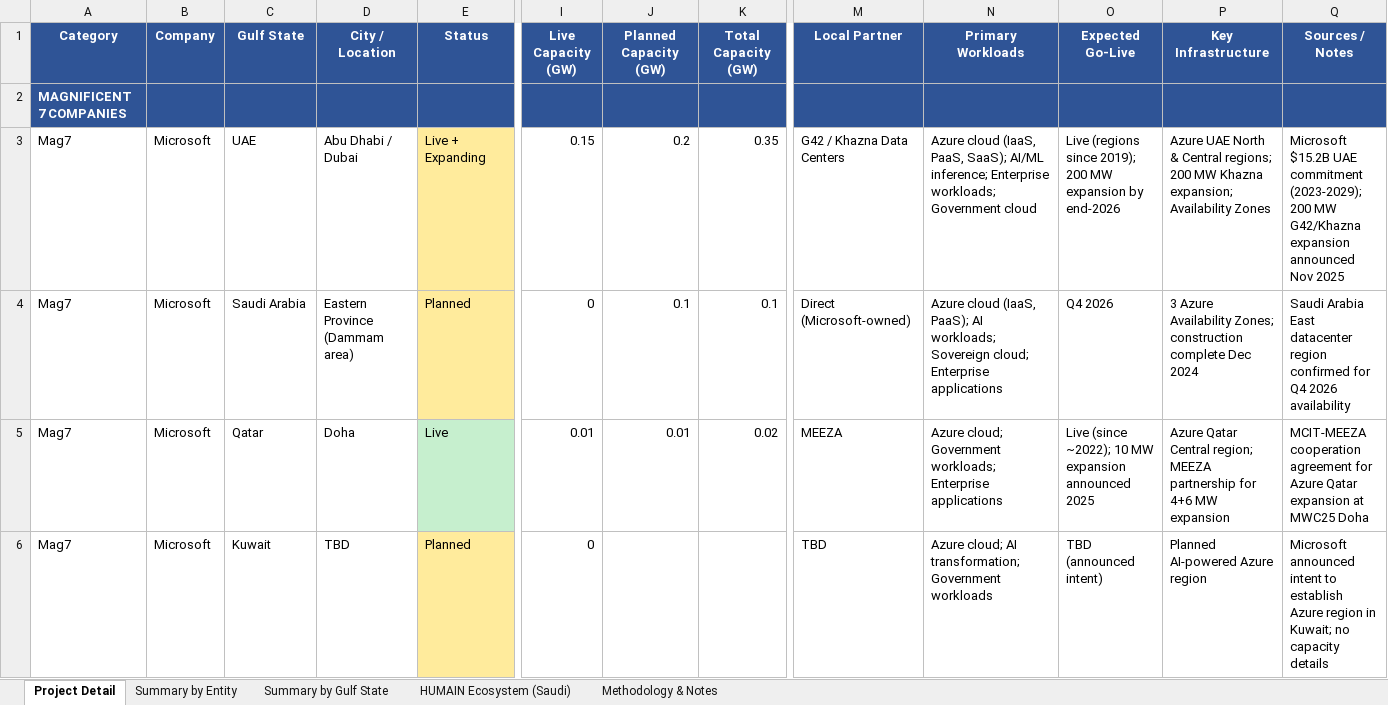
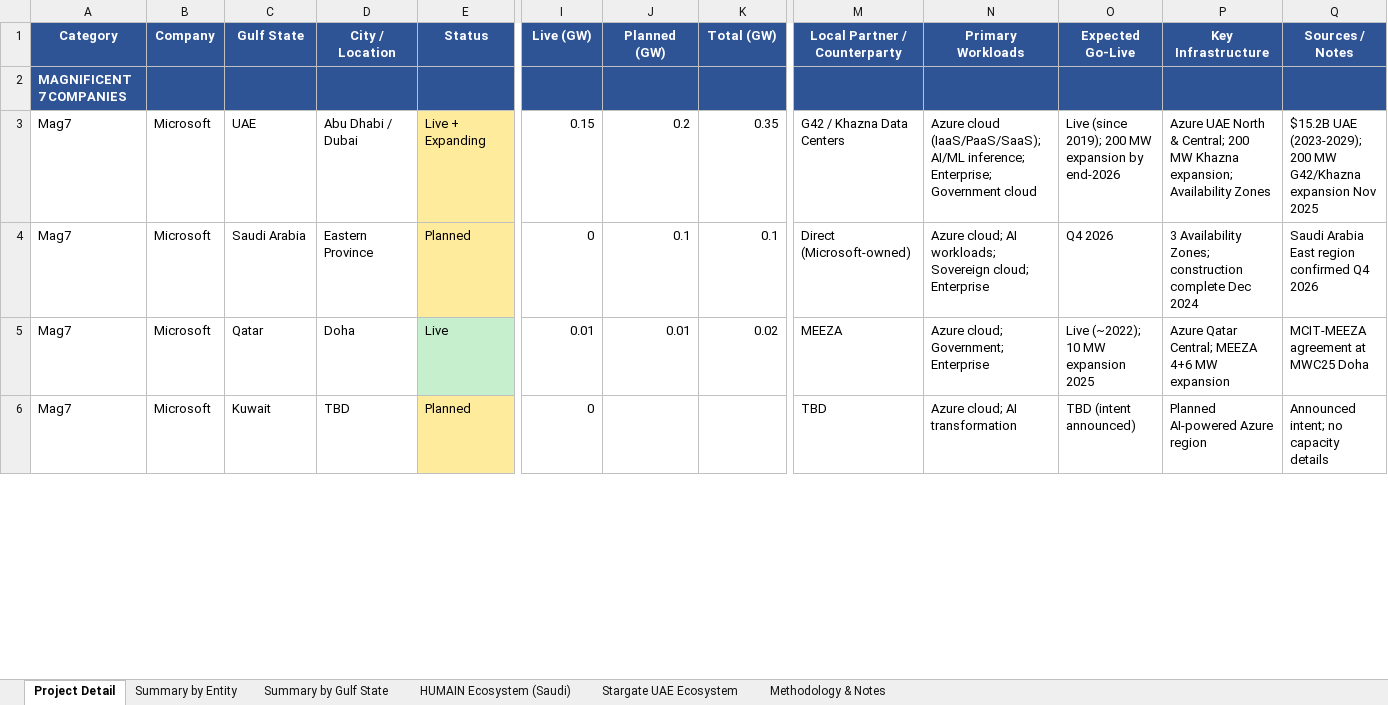
Before and after one commit to ms4674/Equity-research, an Excel workbook: mag7_gulf_datacenter_exposure.xlsx, sheet Project Detail, drawn as a sheet; only a part is shown, gaps mark what is left out; values as stored, in another font and other column widths than the file's, no borders; the diff covers the shown part only; the diff names each change by its address in the sheet, - before the commit and + after, or states it on an @@ line.

```diff
--- a/mag7_gulf_datacenter_exposure.xlsx (sheet Project Detail)
+++ b/mag7_gulf_datacenter_exposure.xlsx (sheet Project Detail)
+sheet tab: Stargate UAE Ecosystem
-I1: Live Capacity (GW)
+I1: Live (GW)
-J1: Planned Capacity (GW)
+J1: Planned (GW)
-K1: Total Capacity (GW)
+K1: Total (GW)
-M1: Local Partner
+M1: Local Partner / Counterparty
-N3 (Primary Workloads): Azure cloud (IaaS, PaaS, SaaS); AI/ML inference; Enterprise workloads; Government cloud
+N3 (Primary Workloads): Azure cloud (IaaS/PaaS/SaaS); AI/ML inference; Enterprise; Government cloud
-O3 (Expected Go-Live): Live (regions since 2019); 200…
+O3 (Expected Go-Live): Live (since 2019); 200…
-P3 (Key Infrastructure): …North & Central regions; 200 MW…
+P3 (Key Infrastructure): …North & Central; 200 MW…
-Q3 (Sources / Notes): Microsoft $15.2B UAE commitment (2023-2029); 200 MW G42/Khazna expansion announced Nov 2025
+Q3 (Sources / Notes): $15.2B UAE (2023-2029); 200 MW G42/Khazna expansion Nov 2025
-D4 (City / Location): Eastern Province (Dammam area)
+D4 (City / Location): Eastern Province
-N4 (Primary Workloads): Azure cloud (IaaS, PaaS); AI workloads; Sovereign cloud; Enterprise applications
+N4 (Primary Workloads): Azure cloud; AI workloads; Sovereign cloud; Enterprise
-P4 (Key Infrastructure): 3 Azure Availability Zones;…
+P4 (Key Infrastructure): 3 Availability Zones;…
-Q4 (Sources / Notes): …Arabia East datacenter region confirmed for Q4 2026 availability
+Q4 (Sources / Notes): …Arabia East region confirmed Q4 2026
-N5 (Primary Workloads): Azure cloud; Government workloads; Enterprise applications
+N5 (Primary Workloads): Azure cloud; Government; Enterprise
-O5 (Expected Go-Live): Live (since ~2022); 10 MW expansion announced 2025
+O5 (Expected Go-Live): Live (~2022); 10 MW expansion 2025
-P5 (Key Infrastructure): Azure Qatar Central region; MEEZA partnership for 4+6 MW…
+P5 (Key Infrastructure): Azure Qatar Central; MEEZA 4+6 MW…
-Q5 (Sources / Notes): MCIT-MEEZA cooperation agreement for Azure Qatar expansion at MWC25…
+Q5 (Sources / Notes): MCIT-MEEZA agreement at MWC25…
-N6 (Primary Workloads): Azure cloud; AI transformation; Government workloads
+N6 (Primary Workloads): Azure cloud; AI transformation
-O6 (Expected Go-Live): TBD (announced intent)
+O6 (Expected Go-Live): TBD (intent announced)
-Q6 (Sources / Notes): Microsoft announced intent to establish Azure region in Kuwait; no capacity…
+Q6 (Sources / Notes): Announced intent; no capacity…
```
Also changed, not shown: 17 added rows, 6 removed rows, 104 edited cells and cell formats elsewhere in this sheet, sheet Summary by Entity, sheet HUMAIN Ecosystem (Saudi), sheet Methodology & Notes, sheet Summary by Gulf State.
